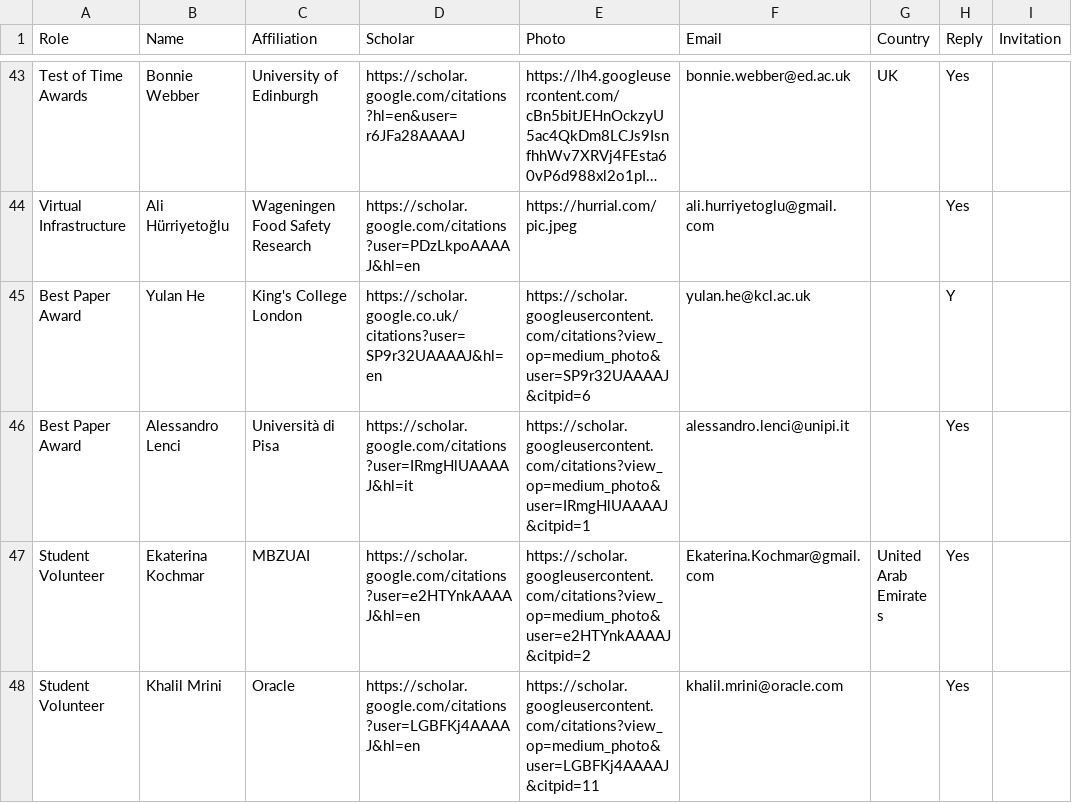
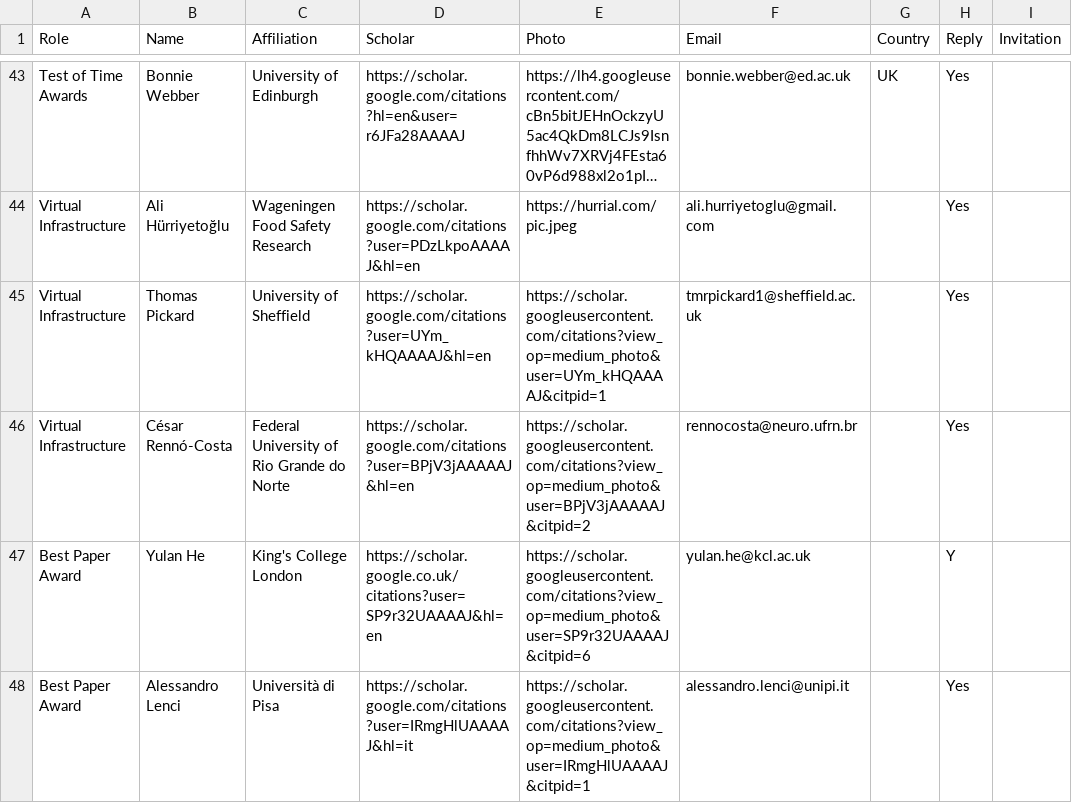
Before and after one commit to acl-org/eacl-2026, a CSV file: _data/organizers.csv, drawn as a sheet; only a part is shown, gaps mark what is left out; the shorter side is filled out with more unchanged rows; long unchanged cells end in …; the diff names each change by its address in the sheet, - before the commit and + after, or states it on an @@ line.

Commit message:
add organizers

```diff
--- a/_data/organizers.csv
+++ b/_data/organizers.csv
+row 45: Virtual Infrastructure | Thomas Pickard | University of Sheffield | https://scholar.google.com/citations?user=UYm_kHQAAAAJ&hl=en | https://scholar.googleusercontent.com/citations?view_op=medium_photo&user=UYm_kHQAAAAJ&citpid=1 | tmrpickard1@sheffield.ac.uk |  | Yes
+row 46: Virtual Infrastructure | César Rennó-Costa | Federal University of Rio Grande do Norte | https://scholar.google.com/citations?user=BPjV3jAAAAAJ&hl=en | https://scholar.googleusercontent.com/citations?view_op=medium_photo&user=BPjV3jAAAAAJ&citpid=2 | rennocosta@neuro.ufrn.br |  | Yes
```
Also changed, not shown: 1 other file.
